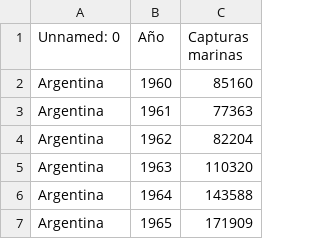
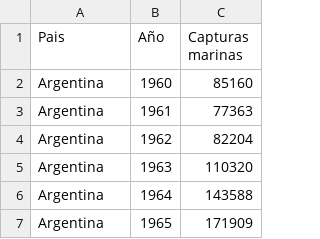
Before and after one commit to datos-Fundar/desarrollo_sector_pesquero_acuicola, a CSV file: data/evolucion_capturas_marinas.csv, drawn as a sheet; only a part is shown.

Commit message:
arreglo name columns

```diff
--- a/data/evolucion_capturas_marinas.csv
+++ b/data/evolucion_capturas_marinas.csv
@@ -1,2 +1,2 @@
-Unnamed: 0,Año,Capturas marinas
+Pais,Año,Capturas marinas
 Argentina,1960,85160
```
Also changed, not shown: data/capturas_maximas_permisibles.csv, data/evolucion_desembarques_puertos.csv, 3 other files.
